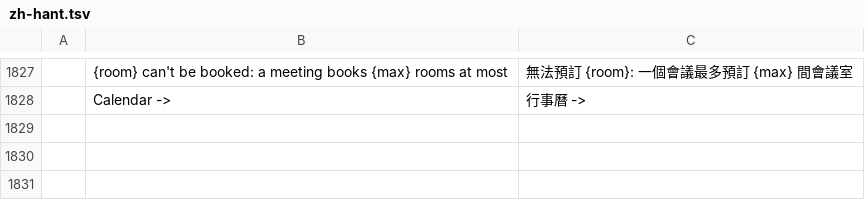
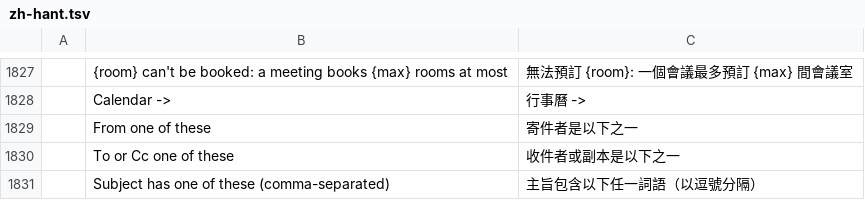
Before and after one commit to dgaudin/quatrelle, a TSV file: crates/ui-egui/src/i18n/zh-hant.tsv, drawn as a sheet; only a part is shown, gaps mark what is left out; the diff names each change by its address in the sheet, - before the commit and + after, or states it on an @@ line.

```diff
--- a/crates/ui-egui/src/i18n/zh-hant.tsv
+++ b/crates/ui-egui/src/i18n/zh-hant.tsv
+row 1829:  | From one of these | 寄件者是以下之一
+row 1830:  | To or Cc one of these | 收件者或副本是以下之一
+row 1831:  | Subject has one of these (comma-separated) | 主旨包含以下任一詞語（以逗號分隔）
```
Also changed, not shown: 14 other files.
